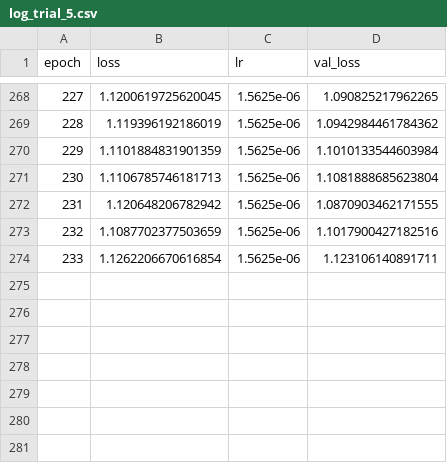
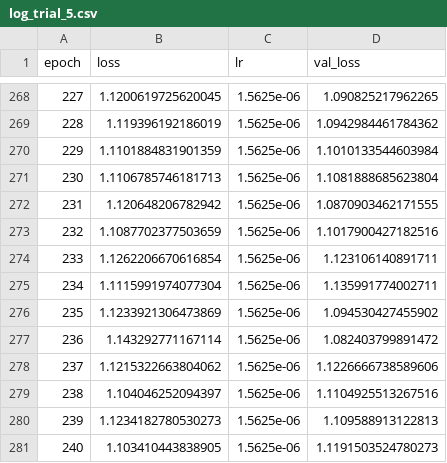
Before and after one commit to ellisdg/fCNN, a CSV file: trials/training_logs/log_trial_5.csv, drawn as a sheet; only a part is shown, gaps mark what is left out.

Commit message:
Updates training logs

```diff
--- a/trials/training_logs/log_trial_5.csv
+++ b/trials/training_logs/log_trial_5.csv
@@ -274 +274,8 @@ epoch,loss,lr,val_loss
 233,1.1262206670616854,1.5625e-06,1.123106140891711
+234,1.1115991974077304,1.5625e-06,1.135991774002711
+235,1.1233921306473869,1.5625e-06,1.094530427455902
+236,1.143292771167114,1.5625e-06,1.082403799891472
+237,1.1215322663804062,1.5625e-06,1.1226666738589606
+238,1.104046252094397,1.5625e-06,1.1104925513267516
+239,1.1234182780530273,1.5625e-06,1.109588913122813
+240,1.103410443838905,1.5625e-06,1.1191503524780273
```
Also changed, not shown: 1 other file.
